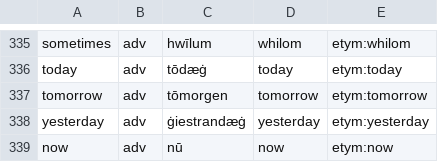
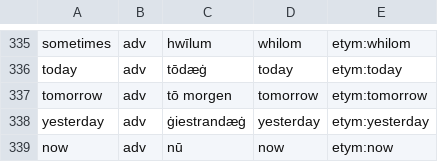
Before and after one commit to quiquae/weft, a TSV file: tools/seed/ang-etymons.tsv, drawn as a sheet; only a part is shown, gaps mark what is left out.

```diff
--- a/tools/seed/ang-etymons.tsv
+++ b/tools/seed/ang-etymons.tsv
@@ -336,3 +336,3 @@ sometimes	adv	hwīlum	whilom	etym:whilom
 today	adv	tōdæġ	today	etym:today
-tomorrow	adv	tōmorgen	tomorrow	etym:tomorrow
+tomorrow	adv	tō morgen	tomorrow	etym:tomorrow
 yesterday	adv	ġiestrandæġ	yesterday	etym:yesterday
```
Also changed, not shown: tools/seed/ang-glosses.tsv, tools/seed/ang-phrases.tsv, 14 other files.
